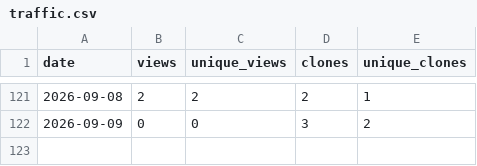
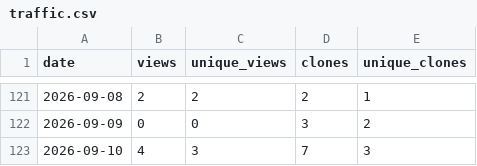
Before and after one commit to ayu5h-raj/quickcsv, a CSV file: traffic/traffic.csv, drawn as a sheet; only a part is shown, gaps mark what is left out.

```diff
--- a/traffic/traffic.csv
+++ b/traffic/traffic.csv
@@ -122 +122,2 @@ date,views,unique_views,clones,unique_clones
 2026-09-09,0,0,3,2
+2026-09-10,4,3,7,3
```
Also changed, not shown: traffic/downloads.csv.
